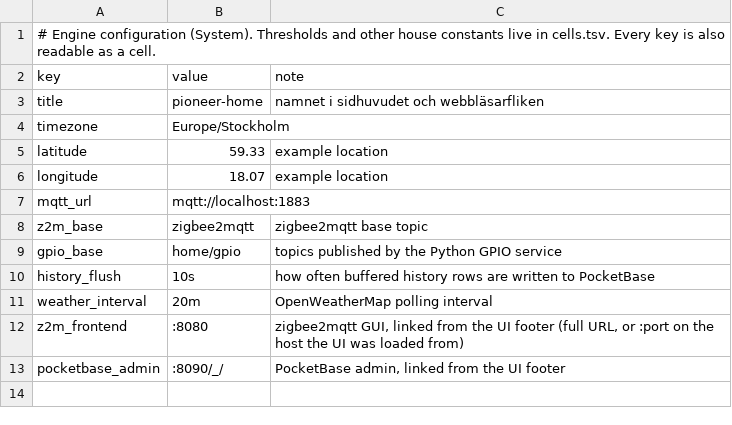
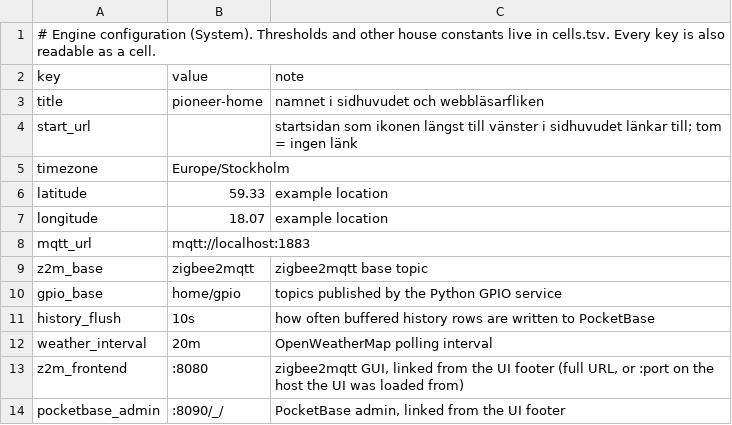
Before and after one commit to maskinrepubliken/pioneer-home, a TSV file: example/tables/settings.tsv, drawn as a sheet.

```diff
--- a/example/tables/settings.tsv
+++ b/example/tables/settings.tsv
@@ -3,2 +3,3 @@ key	value	note
 title	pioneer-home	namnet i sidhuvudet och webbläsarfliken
+start_url		startsidan som ikonen längst till vänster i sidhuvudet länkar till; tom = ingen länk
 timezone	Europe/Stockholm	
```
Also changed, not shown: 3 other files.
